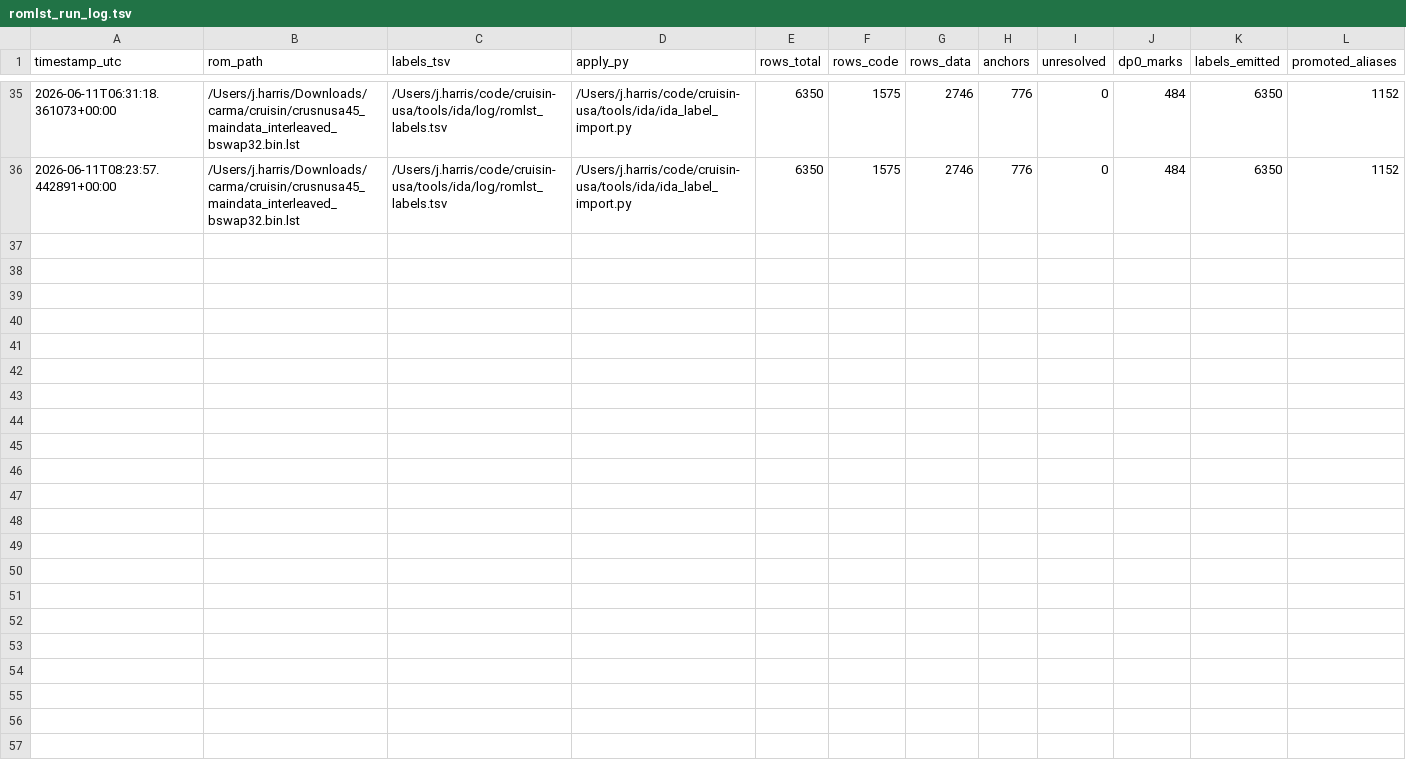
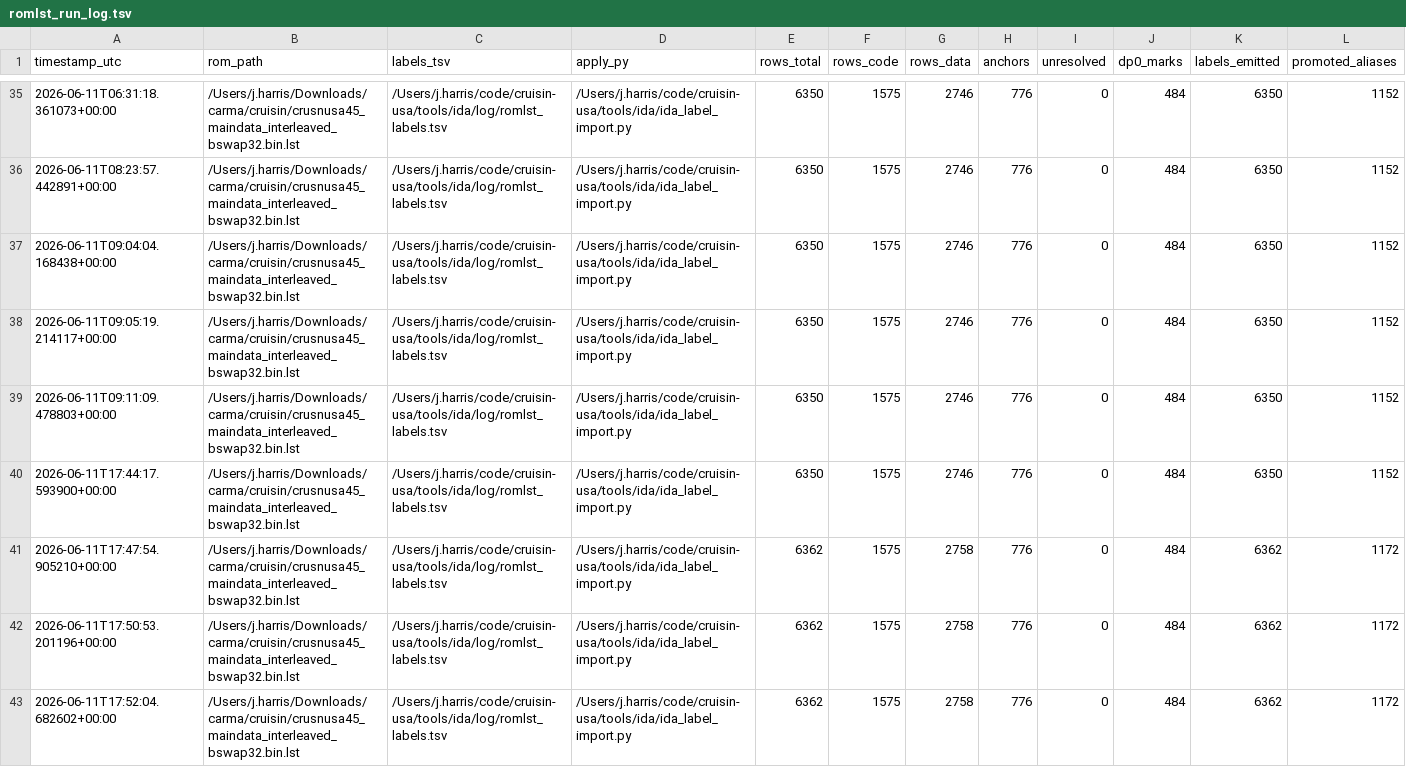
Before and after one commit to jeff-1amstudios/cruisin-usa, a TSV file: tools/ida/log/romlst_run_log.tsv, drawn as a sheet; only a part is shown, gaps mark what is left out; rows hold the shown columns only; the diff names each change by its address in the sheet, - before the commit and + after, or states it on an @@ line.

```diff
--- a/tools/ida/log/romlst_run_log.tsv
+++ b/tools/ida/log/romlst_run_log.tsv
+row 37: 2026-06-11T09:04:04.168438+00:00 | /Users/j.harris/Downloads/carma/cruisin/crusnusa45_maindata_interleaved_bswap32.bin.lst | /Users/j.harris/code/cruisin-usa/tools/ida/log/romlst_labels.tsv | /Users/j.harris/code/cruisin-usa/tools/ida/ida_label_import.py | 6350 | 1575 | 2746 | 776 | 0 | 484 | 6350 | 1152
+row 38: 2026-06-11T09:05:19.214117+00:00 | /Users/j.harris/Downloads/carma/cruisin/crusnusa45_maindata_interleaved_bswap32.bin.lst | /Users/j.harris/code/cruisin-usa/tools/ida/log/romlst_labels.tsv | /Users/j.harris/code/cruisin-usa/tools/ida/ida_label_import.py | 6350 | 1575 | 2746 | 776 | 0 | 484 | 6350 | 1152
+row 39: 2026-06-11T09:11:09.478803+00:00 | /Users/j.harris/Downloads/carma/cruisin/crusnusa45_maindata_interleaved_bswap32.bin.lst | /Users/j.harris/code/cruisin-usa/tools/ida/log/romlst_labels.tsv | /Users/j.harris/code/cruisin-usa/tools/ida/ida_label_import.py | 6350 | 1575 | 2746 | 776 | 0 | 484 | 6350 | 1152
+row 40: 2026-06-11T17:44:17.593900+00:00 | /Users/j.harris/Downloads/carma/cruisin/crusnusa45_maindata_interleaved_bswap32.bin.lst | /Users/j.harris/code/cruisin-usa/tools/ida/log/romlst_labels.tsv | /Users/j.harris/code/cruisin-usa/tools/ida/ida_label_import.py | 6350 | 1575 | 2746 | 776 | 0 | 484 | 6350 | 1152
+row 41: 2026-06-11T17:47:54.905210+00:00 | /Users/j.harris/Downloads/carma/cruisin/crusnusa45_maindata_interleaved_bswap32.bin.lst | /Users/j.harris/code/cruisin-usa/tools/ida/log/romlst_labels.tsv | /Users/j.harris/code/cruisin-usa/tools/ida/ida_label_import.py | 6362 | 1575 | 2758 | 776 | 0 | 484 | 6362 | 1172
+row 42: 2026-06-11T17:50:53.201196+00:00 | /Users/j.harris/Downloads/carma/cruisin/crusnusa45_maindata_interleaved_bswap32.bin.lst | /Users/j.harris/code/cruisin-usa/tools/ida/log/romlst_labels.tsv | /Users/j.harris/code/cruisin-usa/tools/ida/ida_label_import.py | 6362 | 1575 | 2758 | 776 | 0 | 484 | 6362 | 1172
+row 43: 2026-06-11T17:52:04.682602+00:00 | /Users/j.harris/Downloads/carma/cruisin/crusnusa45_maindata_interleaved_bswap32.bin.lst | /Users/j.harris/code/cruisin-usa/tools/ida/log/romlst_labels.tsv | /Users/j.harris/code/cruisin-usa/tools/ida/ida_label_import.py | 6362 | 1575 | 2758 | 776 | 0 | 484 | 6362 | 1172
```
Also changed, not shown: tools/ida/log/romlst_labels.tsv, 5 other files.
